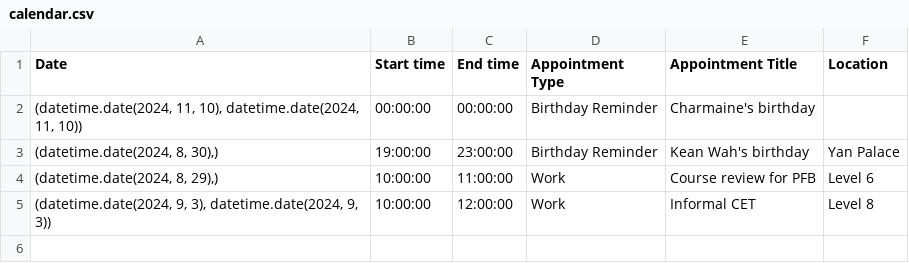
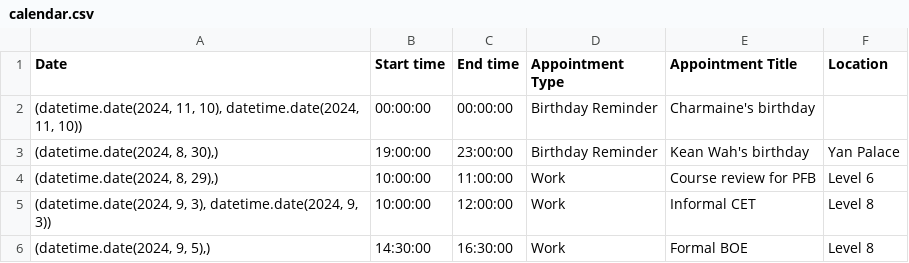
Before and after one commit to medlum/limpehGPT, a CSV file: data/calendar.csv, drawn as a sheet.

Commit message:
Update CSV file

```diff
--- a/data/calendar.csv
+++ b/data/calendar.csv
@@ -5 +5,2 @@ Date,Start time,End time,Appointment Type, Appointment Title, Location
 "(datetime.date(2024, 9, 3), datetime.date(2024, 9, 3))",10:00:00,12:00:00,Work,Informal CET,Level 8
+"(datetime.date(2024, 9, 5),)",14:30:00,16:30:00,Work,Formal BOE,Level 8
```
